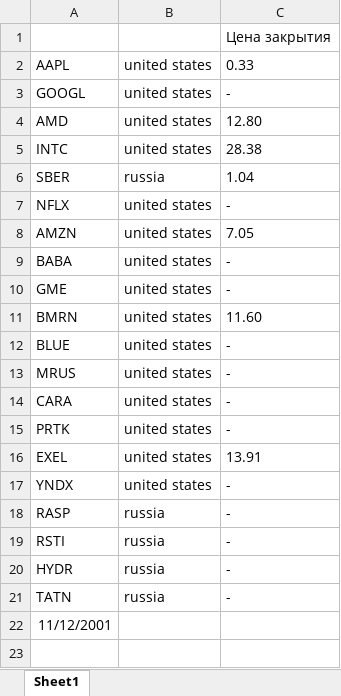
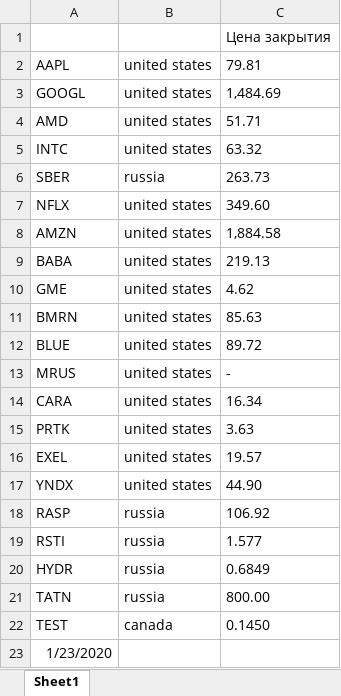
Before and after one commit to Nikineru/Stocks-bot, an Excel workbook: Акции.xlsx, sheet Sheet1, drawn as a sheet; values as stored, in another font and other column widths than the file's, no borders; addresses are those after the commit; the diff names each change by its address in the sheet, - before the commit and + after, or states it on an @@ line.

```diff
--- a/Акции.xlsx (sheet Sheet1)
+++ b/Акции.xlsx (sheet Sheet1)
-C2: 0.33
+C2: 79.81
-C3: -
+C3: 1,484.69
-C4: 12.80
+C4: 51.71
-C5: 28.38
+C5: 63.32
-C6: 1.04
+C6: 263.73
-C7: -
+C7: 349.60
-C8: 7.05
+C8: 1,884.58
-C9: -
+C9: 219.13
-C10: -
+C10: 4.62
-C11: 11.60
+C11: 85.63
-C12: -
+C12: 89.72
-C14: -
+C14: 16.34
-C15: -
+C15: 3.63
-C16: 13.91
+C16: 19.57
-C17: -
+C17: 44.90
-C18: -
+C18: 106.92
-C19: -
+C19: 1.577
-C20: -
+C20: 0.6849
-C21: -
+C21: 800.00
+row 22: TEST | canada | 0.1450
-A23: 11/12/2001
+A23: 1/23/2020
```
Also changed, not shown: 8 other files.
